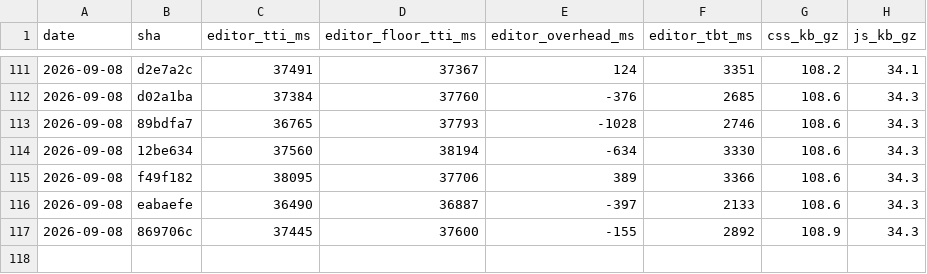
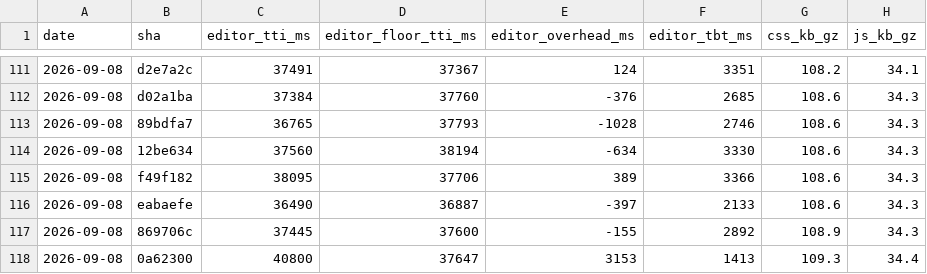
Before and after one commit to useawt/awt-blocks, a CSV file: docs/perf-history.csv, drawn as a sheet; only a part is shown, gaps mark what is left out; the diff names each change by its address in the sheet, - before the commit and + after, or states it on an @@ line.

```diff
--- a/docs/perf-history.csv
+++ b/docs/perf-history.csv
+row 118: 2026-09-08 | 0a62300 | 40800 | 37647 | 3153 | 1413 | 109.3 | 34.4
```
